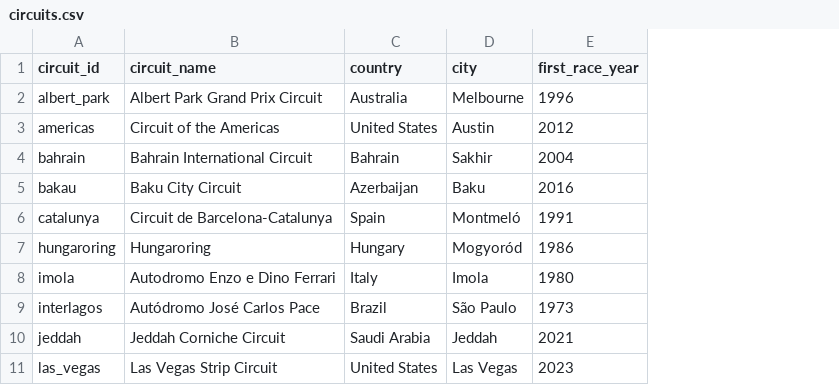
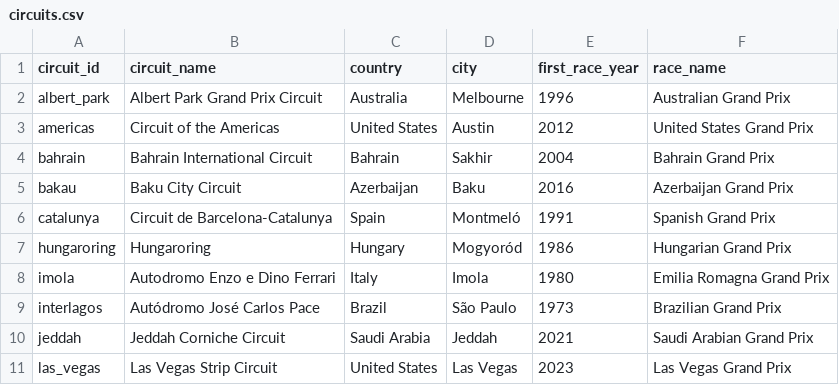
Before and after one commit to harshchandan/f1-analytics, a CSV file: dbt/seeds/circuits.csv, drawn as a sheet; only a part is shown; the diff names each change by its address in the sheet, - before the commit and + after, or states it on an @@ line.

Commit message:
Add advanced dbt features: snapshots, analyses, packages, and custom tests
Snapshots (change tracking):
- driver_standings_snapshot: Track driver performance changes over time
- constructor_standings_snapshot: Track team performance evolution
- Uses timestamp strategy for historical data versioning

Analyses (exploratory queries):
- top_drivers_all_time.sql: Career statistics for F1 legends
- constructor_season_comparison.sql: Team performance trends by season
- Ad-hoc queries that don't create persistent tables

Packages (community macros):
- Added dbt_utils and codegen packages for enhanced functionality
- Enables access to 100+ community-developed dbt macros

Custom Tests (business logic validation):
- test_championship_score_logic.sql: Validates scoring calculations
- test_driver_data_consistency.sql: Ensures data integrity between tables
- Beyond schema.yml tests for complex business rules

Enhanced Seeds:
- circuits.csv: Added race_name column for proper data joining
- constructors.csv: Fixed CSV quoting for multi-word locations
- Enables enriched race results with circuit information

New Models:
- race_results_with_circuits.sql: Joins race data with circuit reference data
- Adds location context to every race result

Pipeline Updates:
- All new analytics tables exported to parquet format
- 35/35 tests passing, 0 errors, 0 warnings
- Complete dbt transformation pipeline from raw data to enriched analytics

```diff
--- a/dbt/seeds/circuits.csv
+++ b/dbt/seeds/circuits.csv
+column F (race_name), rows 2-11: Australian Grand Prix | United States Grand Prix | Bahrain Grand Prix | Azerbaijan Grand Prix | Spanish Grand Prix | Hungarian Grand Prix | Emilia Romagna Grand Prix | Brazilian Grand Prix | Saudi Arabian Grand Prix | Las Vegas Grand Prix
```
Also changed, not shown: dbt/seeds/constructors.csv, 15 other files.
